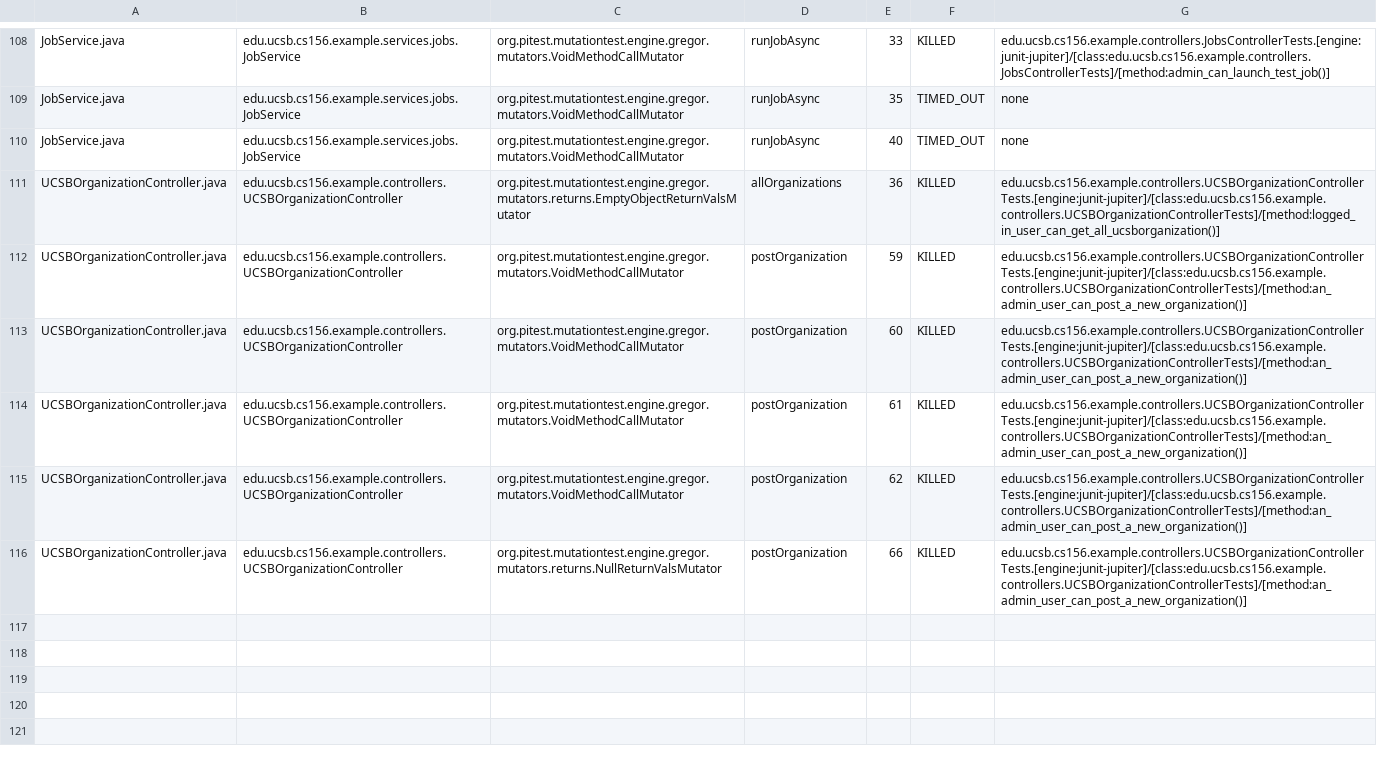
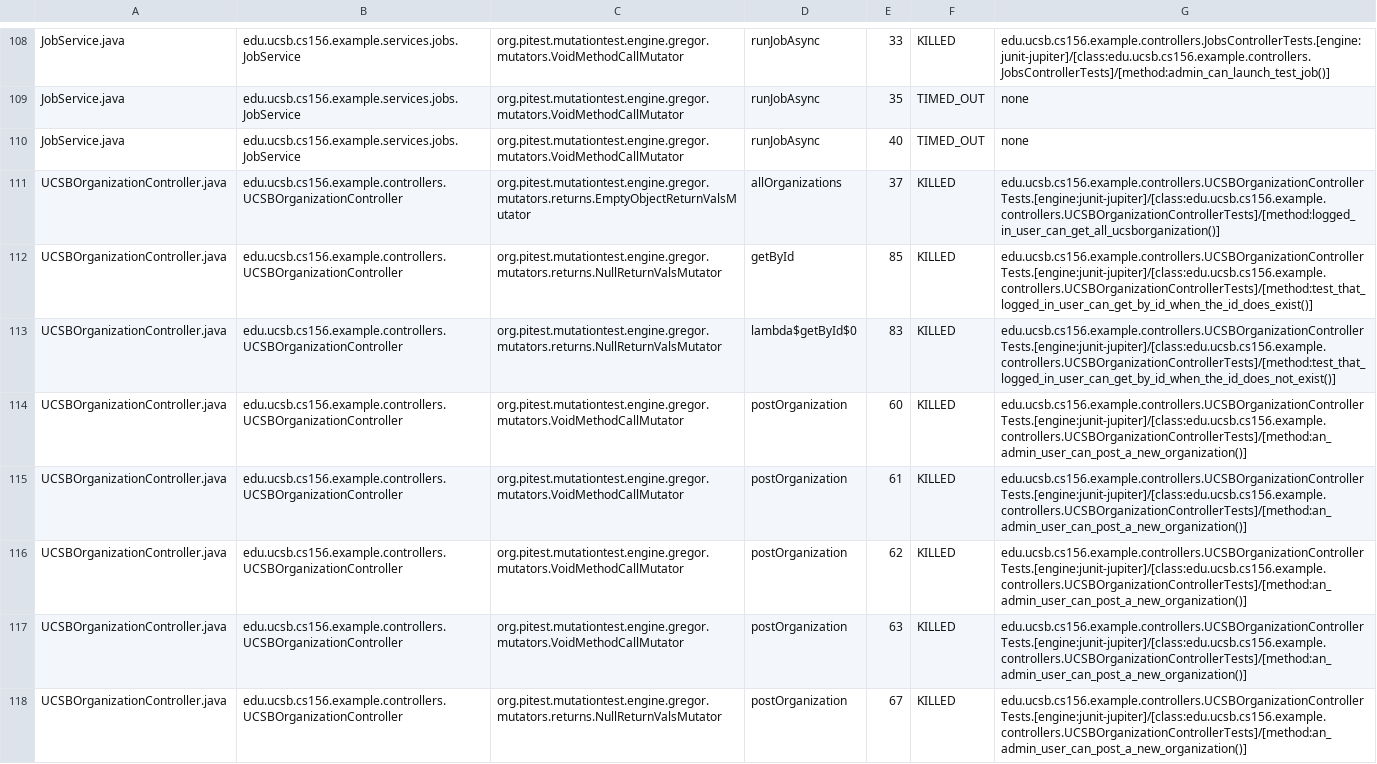
Before and after one commit to ucsb-cs156-f25/team01-f25-05, a CSV file: pitest/mutations.csv, drawn as a sheet; only a part is shown, gaps mark what is left out.

Commit message:
Deploying to gh-pages from @ ucsb-cs156-f25/team01-f25-05@120eaf48f391ae89daa25d4b13052beeedb420ba 🚀

```diff
--- a/pitest/mutations.csv
+++ b/pitest/mutations.csv
@@ -110,4 +110,5 @@ JobService.java,edu.ucsb.cs156.example.services.jobs.JobService,org.pitest.mutat
 JobService.java,edu.ucsb.cs156.example.services.jobs.JobService,org.pitest.mutationtest.engine.gregor.mutators.VoidMethodCallMutator,runJobAsync,40,TIMED_OUT,none
-UCSBOrganizationController.java,edu.ucsb.cs156.example.controllers.UCSBOrganizationController,org.pitest.mutationtest.engine.gregor.mutators.returns.EmptyObjectReturnValsMutator,allOrganizations,36,KILLED,edu.ucsb.cs156.example.controllers.UCSBOrganizationControllerTests.[engine:junit-jupiter]/[class:edu.ucsb.cs156.example.controllers.UCSBOrganizationControllerTests]/[method:logged_in_user_can_get_all_ucsborganization()]
-UCSBOrganizationController.java,edu.ucsb.cs156.example.controllers.UCSBOrganizationController,org.pitest.mutationtest.engine.gregor.mutators.VoidMethodCallMutator,postOrganization,59,KILLED,edu.ucsb.cs156.example.controllers.UCSBOrganizationControllerTests.[engine:junit-jupiter]/[class:edu.ucsb.cs156.example.controllers.UCSBOrganizationControllerTests]/[method:an_admin_user_can_post_a_new_organization()]
+UCSBOrganizationController.java,edu.ucsb.cs156.example.controllers.UCSBOrganizationController,org.pitest.mutationtest.engine.gregor.mutators.returns.EmptyObjectReturnValsMutator,allOrganizations,37,KILLED,edu.ucsb.cs156.example.controllers.UCSBOrganizationControllerTests.[engine:junit-jupiter]/[class:edu.ucsb.cs156.example.controllers.UCSBOrganizationControllerTests]/[method:logged_in_user_can_get_all_ucsborganization()]
+UCSBOrganizationController.java,edu.ucsb.cs156.example.controllers.UCSBOrganizationController,org.pitest.mutationtest.engine.gregor.mutators.returns.NullReturnValsMutator,getById,85,KILLED,edu.ucsb.cs156.example.controllers.UCSBOrganizationControllerTests.[engine:junit-jupiter]/[class:edu.ucsb.cs156.example.controllers.UCSBOrganizationControllerTests]/[method:test_that_logged_in_user_can_get_by_id_when_the_id_does_exist()]
+UCSBOrganizationController.java,edu.ucsb.cs156.example.controllers.UCSBOrganizationController,org.pitest.mutationtest.engine.gregor.mutators.returns.NullReturnValsMutator,lambda$getById$0,83,KILLED,edu.ucsb.cs156.example.controllers.UCSBOrganizationControllerTests.[engine:junit-jupiter]/[class:edu.ucsb.cs156.example.controllers.UCSBOrganizationControllerTests]/[method:test_that_logged_in_user_can_get_by_id_when_the_id_does_not_exist()]
 UCSBOrganizationController.java,edu.ucsb.cs156.example.controllers.UCSBOrganizationController,org.pitest.mutationtest.engine.gregor.mutators.VoidMethodCallMutator,postOrganization,60,KILLED,edu.ucsb.cs156.example.controllers.UCSBOrganizationControllerTests.[engine:junit-jupiter]/[class:edu.ucsb.cs156.example.controllers.UCSBOrganizationControllerTests]/[method:an_admin_user_can_post_a_new_organization()]
@@ -115,2 +116,3 @@ UCSBOrganizationController.java,edu.ucsb.cs156.example.controllers.UCSBOrganizat
 UCSBOrganizationController.java,edu.ucsb.cs156.example.controllers.UCSBOrganizationController,org.pitest.mutationtest.engine.gregor.mutators.VoidMethodCallMutator,postOrganization,62,KILLED,edu.ucsb.cs156.example.controllers.UCSBOrganizationControllerTests.[engine:junit-jupiter]/[class:edu.ucsb.cs156.example.controllers.UCSBOrganizationControllerTests]/[method:an_admin_user_can_post_a_new_organization()]
-UCSBOrganizationController.java,edu.ucsb.cs156.example.controllers.UCSBOrganizationController,org.pitest.mutationtest.engine.gregor.mutators.returns.NullReturnValsMutator,postOrganization,66,KILLED,edu.ucsb.cs156.example.controllers.UCSBOrganizationControllerTests.[engine:junit-jupiter]/[class:edu.ucsb.cs156.example.controllers.UCSBOrganizationControllerTests]/[method:an_admin_user_can_post_a_new_organization()]
+UCSBOrganizationController.java,edu.ucsb.cs156.example.controllers.UCSBOrganizationController,org.pitest.mutationtest.engine.gregor.mutators.VoidMethodCallMutator,postOrganization,63,KILLED,edu.ucsb.cs156.example.controllers.UCSBOrganizationControllerTests.[engine:junit-jupiter]/[class:edu.ucsb.cs156.example.controllers.UCSBOrganizationControllerTests]/[method:an_admin_user_can_post_a_new_organization()]
+UCSBOrganizationController.java,edu.ucsb.cs156.example.controllers.UCSBOrganizationController,org.pitest.mutationtest.engine.gregor.mutators.returns.NullReturnValsMutator,postOrganization,67,KILLED,edu.ucsb.cs156.example.controllers.UCSBOrganizationControllerTests.[engine:junit-jupiter]/[class:edu.ucsb.cs156.example.controllers.UCSBOrganizationControllerTests]/[method:an_admin_user_can_post_a_new_organization()]
```
Also changed, not shown: 20 other files.
